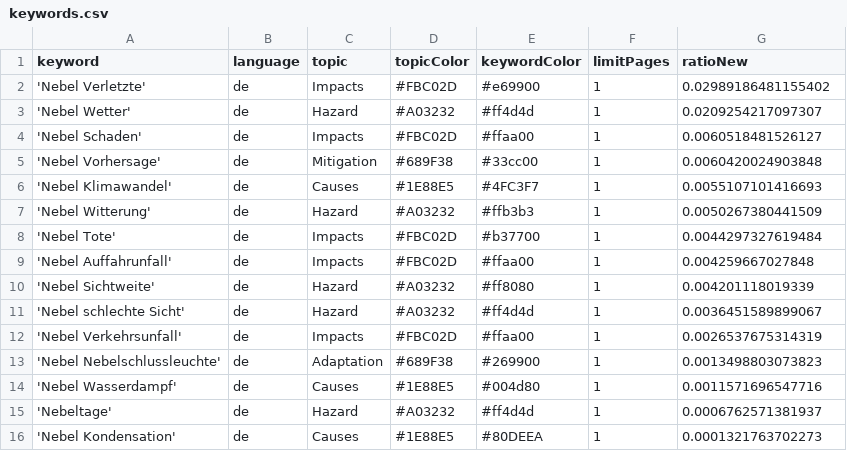
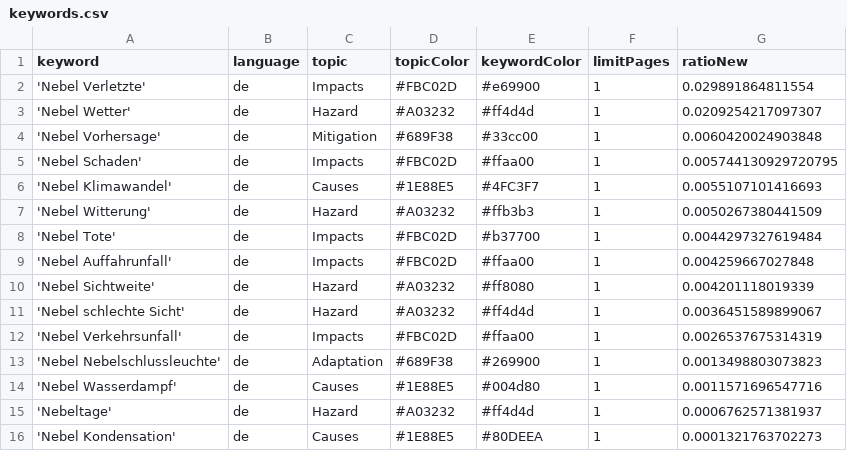
Before and after one commit to Leoniews/fogIsComing, a CSV file: keywords.csv, drawn as a sheet.

Commit message:
Commit from GitHub Actions (harvest:0.0)

```diff
--- a/keywords.csv
+++ b/keywords.csv
@@ -1,6 +1,6 @@
 keyword,language,topic,topicColor,keywordColor,limitPages,ratioNew
-'Nebel Verletzte',de,Impacts,#FBC02D,#e69900,1,0.02989186481155402
+'Nebel Verletzte',de,Impacts,#FBC02D,#e69900,1,0.029891864811554
 'Nebel Wetter',de,Hazard,#A03232,#ff4d4d,1,0.0209254217097307
-'Nebel Schaden',de,Impacts,#FBC02D,#ffaa00,1,0.0060518481526127
 'Nebel Vorhersage',de,Mitigation,#689F38,#33cc00,1,0.0060420024903848
+'Nebel Schaden',de,Impacts,#FBC02D,#ffaa00,1,0.005744130929720795
 'Nebel Klimawandel',de,Causes,#1E88E5,#4FC3F7,1,0.0055107101416693
```
